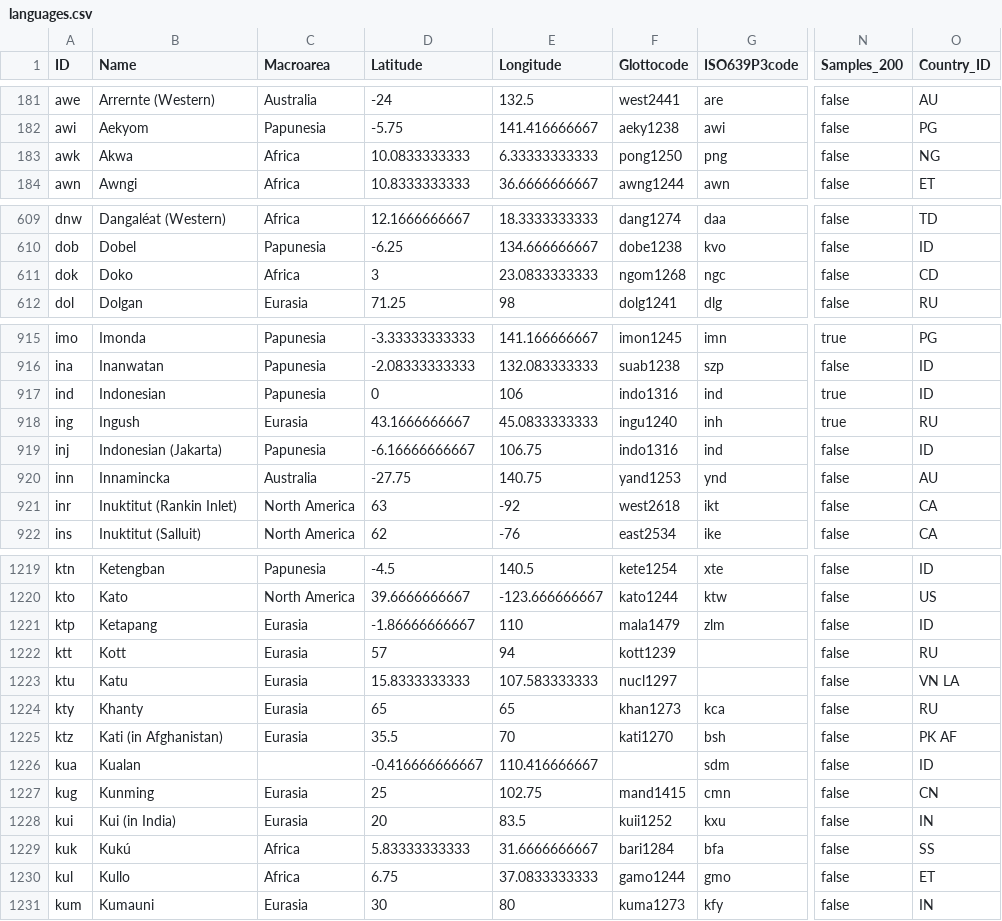
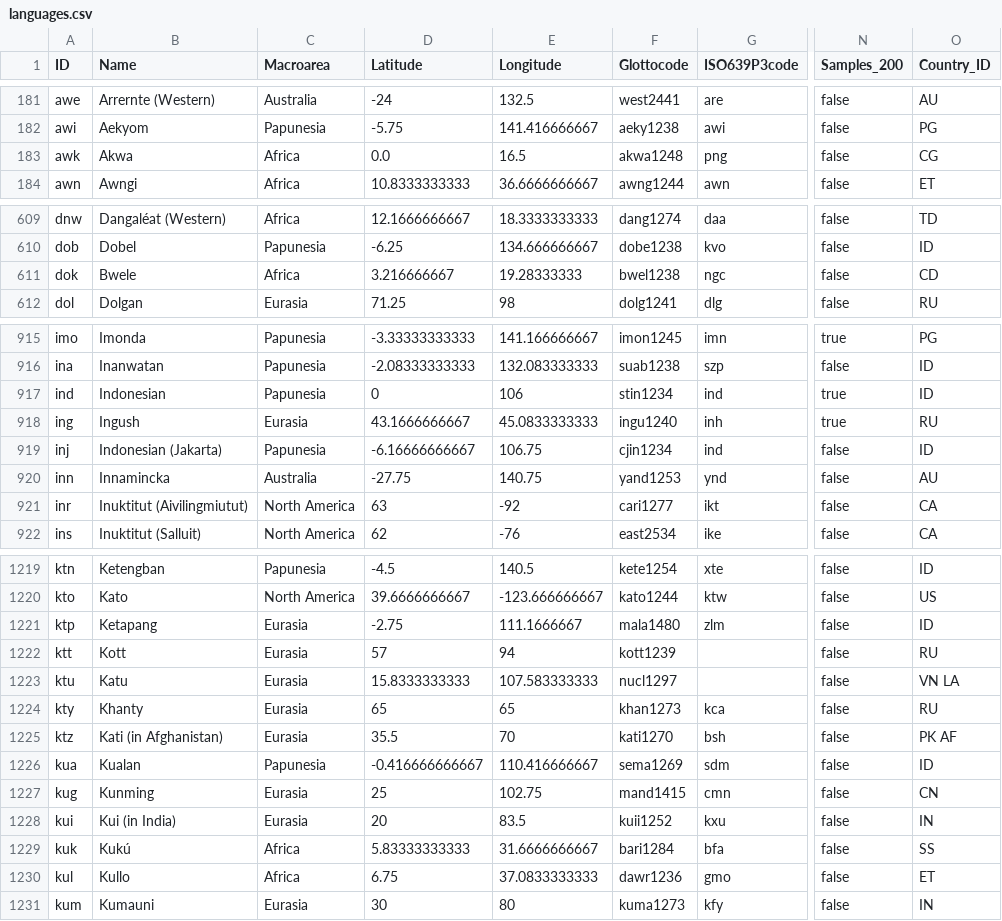
Before and after one commit to cldf-datasets/wals, a CSV file: cldf/languages.csv, drawn as a sheet; only a part is shown, gaps mark what is left out; the diff covers the shown part only; the diff names each change by its address in the sheet, - before the commit and + after, or states it on an @@ line.

```diff
--- a/cldf/languages.csv
+++ b/cldf/languages.csv
-D183 (Latitude): 10.0833333333
+D183 (Latitude): 0.0
-E183 (Longitude): 6.33333333333
+E183 (Longitude): 16.5
-F183 (Glottocode): pong1250
+F183 (Glottocode): akwa1248
-O183 (Country_ID): NG
+O183 (Country_ID): CG
-B611 (Name): Doko
+B611 (Name): Bwele
-D611 (Latitude): 3
+D611 (Latitude): 3.216666667
-E611 (Longitude): 23.0833333333
+E611 (Longitude): 19.28333333
-F611 (Glottocode): ngom1268
+F611 (Glottocode): bwel1238
-F917 (Glottocode): indo1316
+F917 (Glottocode): stin1234
-F919 (Glottocode): indo1316
+F919 (Glottocode): cjin1234
-B921 (Name): Inuktitut (Rankin Inlet)
+B921 (Name): Inuktitut (Aivilingmiutut)
-F921 (Glottocode): west2618
+F921 (Glottocode): cari1277
-D1221 (Latitude): -1.86666666667
+D1221 (Latitude): -2.75
-E1221 (Longitude): 110
+E1221 (Longitude): 111.1666667
-F1221 (Glottocode): mala1479
+F1221 (Glottocode): mala1480
-C1226 (Macroarea): (empty)
+C1226 (Macroarea): Papunesia
-F1226 (Glottocode): (empty)
+F1226 (Glottocode): sema1269
-F1230 (Glottocode): gamo1244
+F1230 (Glottocode): dawr1236
```
Also changed, not shown: 150 edited cells elsewhere in this file, raw/countrylanguage.csv, raw/language.csv, 9 other files.
